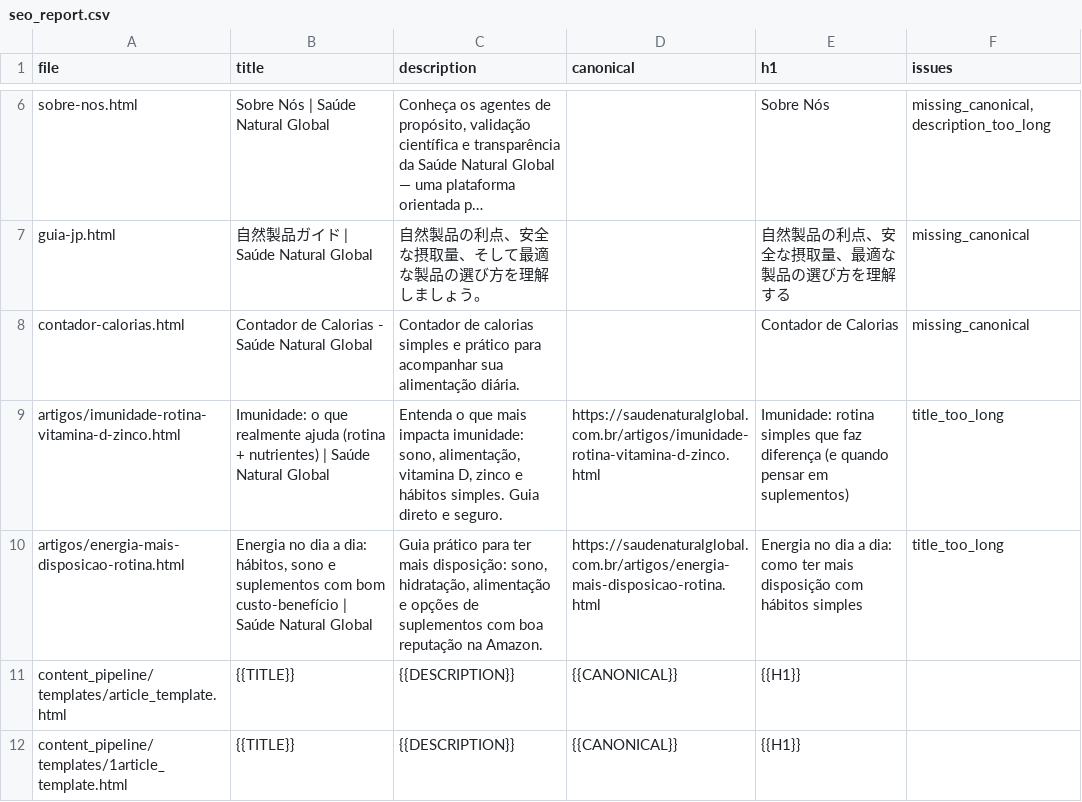
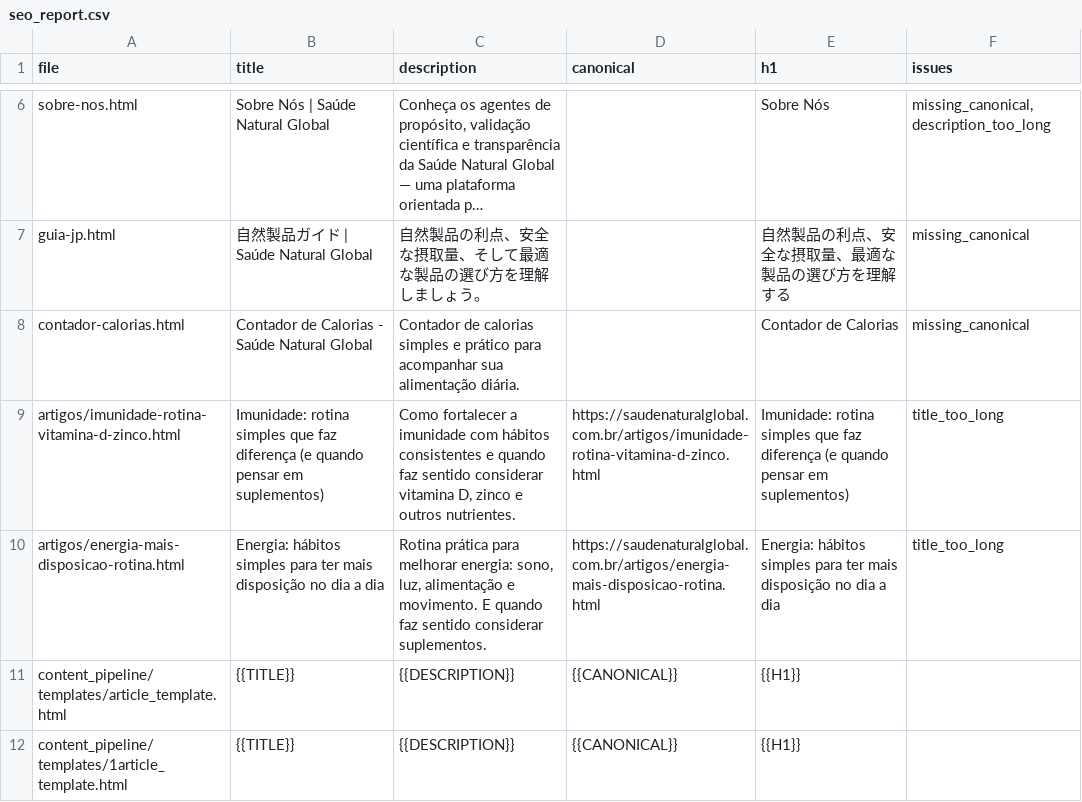
Before and after one commit to saudeglobal/index.github.io, a CSV file: seo_report.csv, drawn as a sheet; only a part is shown, gaps mark what is left out; long unchanged cells end in ….

```diff
--- a/seo_report.csv
+++ b/seo_report.csv
@@ -8,4 +8,4 @@ guia-jp.html,自然製品ガイド | Saúde Natural Global,自然製品の利点
 contador-calorias.html,Contador de Calorias - Saúde Natural Global,Contador de calorias simples e prático para acompanhar sua alimentação diária.,,Contador de Calorias,missing_canonical
-artigos/imunidade-rotina-vitamina-d-zinco.html,Imunidade: o que realmente ajuda (rotina + nutrientes) | Saúde Natural Global,"Entenda o que mais impacta imunidade: sono, alimentação, vitamina D, zinco e hábitos simples. Guia direto e seguro.",https://saudenaturalglobal.com.br/artigos/imunidade-rotina-vitamina-d-zinco.html,Imunidade: rotina simples que faz diferença (e quando pensar em suplementos),title_too_long
-artigos/energia-mais-disposicao-rotina.html,"Energia no dia a dia: hábitos, sono e suplementos com bom custo-benefício | Saúde Natural Global","Guia prático para ter mais disposição: sono, hidratação, alimentação e opções de suplementos com boa reputação na Amazon.",https://saudenaturalglobal.com.br/artigos/energia-mais-disposicao-rotina.html,Energia no dia a dia: como ter mais disposição com hábitos simples,title_too_long
+artigos/imunidade-rotina-vitamina-d-zinco.html,Imunidade: rotina simples que faz diferença (e quando pensar em suplementos),"Como fortalecer a imunidade com hábitos consistentes e quando faz sentido considerar vitamina D, zinco e outros nutrientes.",https://saudenaturalglobal.com.br/artigos/imunidade-rotina-vitamina-d-zinco.html,Imunidade: rotina simples que faz diferença (e quando pensar em suplementos),title_too_long
+artigos/energia-mais-disposicao-rotina.html,Energia: hábitos simples para ter mais disposição no dia a dia,"Rotina prática para melhorar energia: sono, luz, alimentação e movimento. E quando faz sentido considerar suplementos.",https://saudenaturalglobal.com.br/artigos/energia-mais-disposicao-rotina.html,Energia: hábitos simples para ter mais disposição no dia a dia,title_too_long
 content_pipeline/templates/article_template.html,{{TITLE}},{{DESCRIPTION}},{{CANONICAL}},{{H1}},
```
Also changed, not shown: 2 other files.
